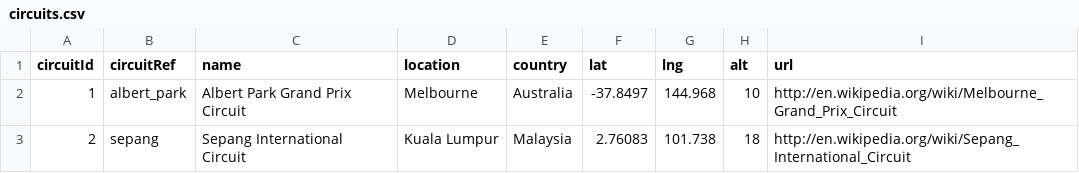
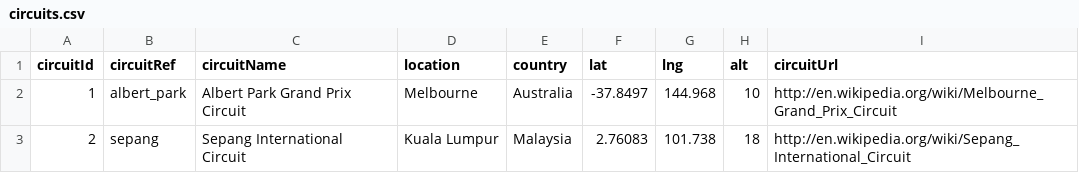
Before and after one commit to GamerNerd-i/CMSI-620_F1-Data-Project, a CSV file: 2NF+Merged/Data/circuits.csv, drawn as a sheet; only a part is shown.

Commit message:
queries to merged; may be incorrect? need checking

```diff
--- a/2NF+Merged/Data/circuits.csv
+++ b/2NF+Merged/Data/circuits.csv
@@ -1,2 +1,2 @@
-circuitId,circuitRef,name,location,country,lat,lng,alt,url
+circuitId,circuitRef,circuitName,location,country,lat,lng,alt,circuitUrl
 1,"albert_park","Albert Park Grand Prix Circuit","Melbourne","Australia",-37.8497,144.968,10,"http://en.wikipedia.org/wiki/Melbourne_Grand_Prix_Circuit"
```
Also changed, not shown: 2NF+Merged/Data/season_summaries.csv, 3 other files.
